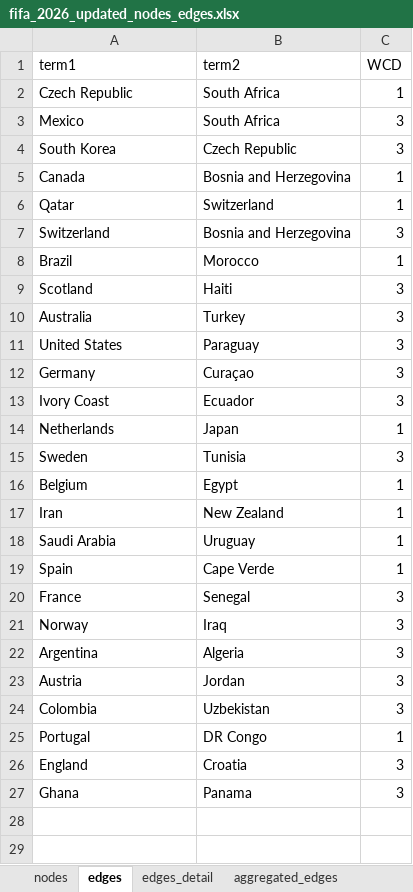
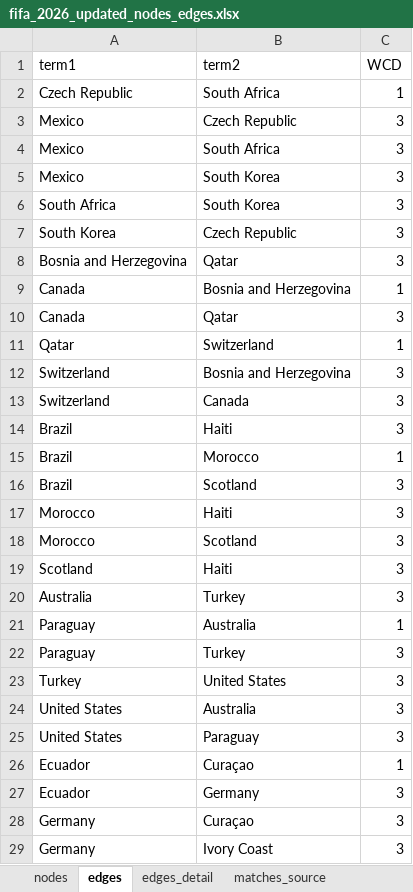
Before and after one commit to smilechien/clusterchoice, an Excel workbook: fifa_2026_updated_nodes_edges.xlsx, sheet edges, drawn as a sheet; only a part is shown; the shorter side is filled out with more unchanged rows; values as stored, in another font and other column widths than the file's, no borders; the diff covers the shown part only; the diff names each change by its address in the sheet, - before the commit and + after, or states it on an @@ line.

```diff
--- a/fifa_2026_updated_nodes_edges.xlsx (sheet edges)
+++ b/fifa_2026_updated_nodes_edges.xlsx (sheet edges)
-sheet tab: aggregated_edges
+row 3: Mexico | Czech Republic | 3
+row 5: Mexico | South Korea | 3
+row 6: South Africa | South Korea | 3
+row 8: Bosnia and Herzegovina | Qatar | 3
+row 10: Canada | Qatar | 3
+row 13: Switzerland | Canada | 3
+row 14: Brazil | Haiti | 3
+row 16: Brazil | Scotland | 3
+row 17: Morocco | Haiti | 3
+row 18: Morocco | Scotland | 3
+row 21: Paraguay | Australia | 1
+row 22: Paraguay | Turkey | 3
+row 23: Turkey | United States | 3
+row 24: United States | Australia | 3
+row 26: Ecuador | Curaçao | 1
+row 27: Ecuador | Germany | 3
+row 29: Germany | Ivory Coast | 3
```
Also changed, not shown: 61 added rows elsewhere in this sheet, sheet matches_source, sheet edges_detail, sheet nodes, sheet README, sheet sources, sheet validation, other sheet tabs, 12 other files.
